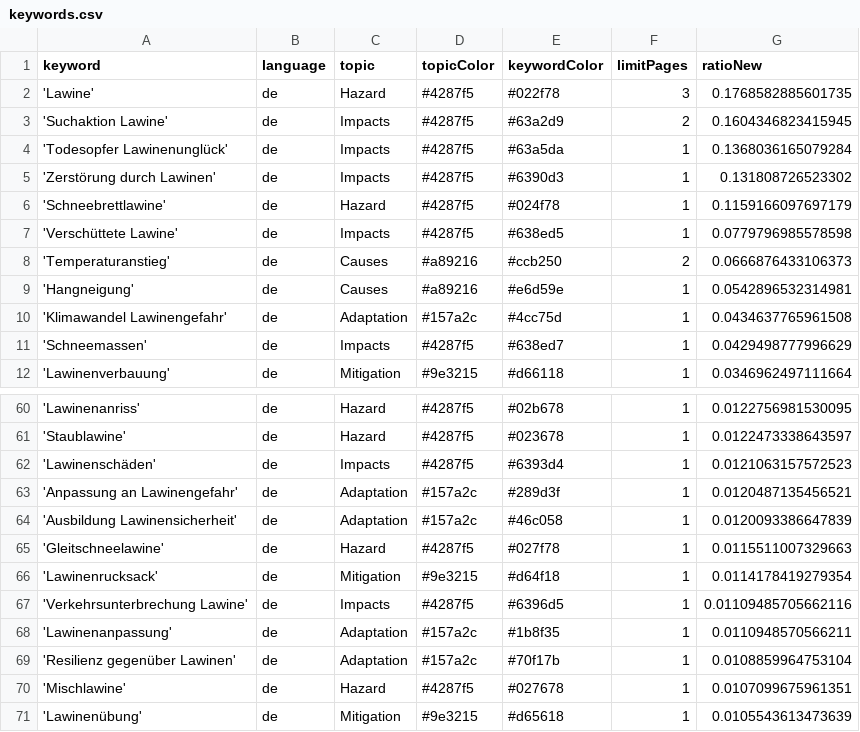
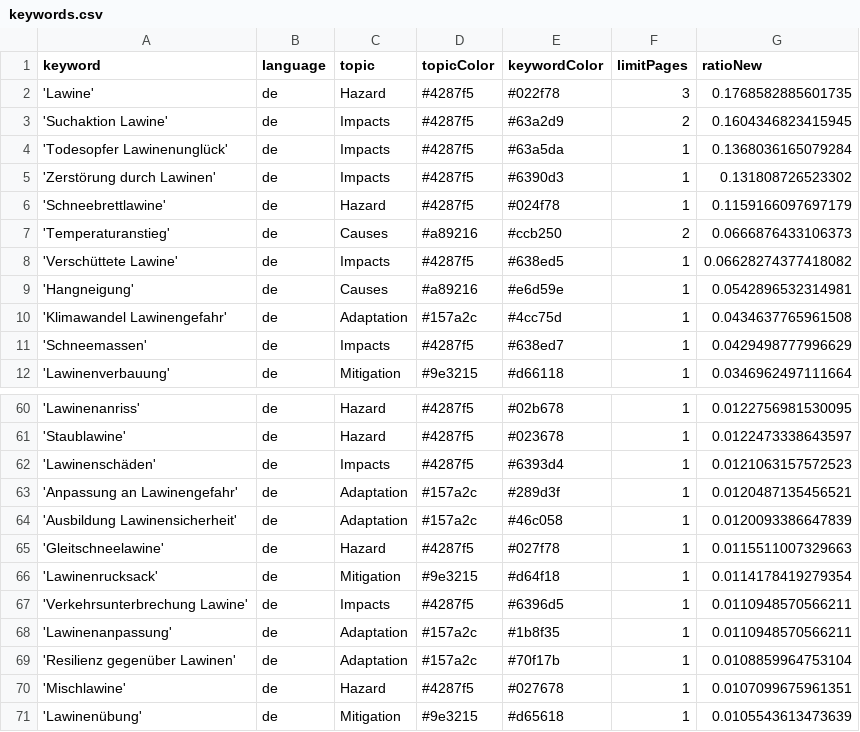
Before and after one commit to picawe-news/AvalancheIsComing, a CSV file: keywords.csv, drawn as a sheet; only a part is shown, gaps mark what is left out.

Commit message:
Commit from GitHub Actions (harvest:0.0)

```diff
--- a/keywords.csv
+++ b/keywords.csv
@@ -6,4 +6,4 @@ keyword,language,topic,topicColor,keywordColor,limitPages,ratioNew
 'Schneebrettlawine',de,Hazard,#4287f5,#024f78,1,0.1159166097697179
-'Verschüttete Lawine',de,Impacts,#4287f5,#638ed5,1,0.0779796985578598
 'Temperaturanstieg',de,Causes,#a89216,#ccb250,2,0.0666876433106373
+'Verschüttete Lawine',de,Impacts,#4287f5,#638ed5,1,0.06628274377418082
 'Hangneigung',de,Causes,#a89216,#e6d59e,1,0.0542896532314981
@@ -66,3 +66,3 @@ keyword,language,topic,topicColor,keywordColor,limitPages,ratioNew
 'Lawinenrucksack',de,Mitigation,#9e3215,#d64f18,1,0.0114178419279354
-'Verkehrsunterbrechung Lawine',de,Impacts,#4287f5,#6396d5,1,0.01109485705662116
+'Verkehrsunterbrechung Lawine',de,Impacts,#4287f5,#6396d5,1,0.0110948570566211
 'Lawinenanpassung',de,Adaptation,#157a2c,#1b8f35,1,0.0110948570566211
```
